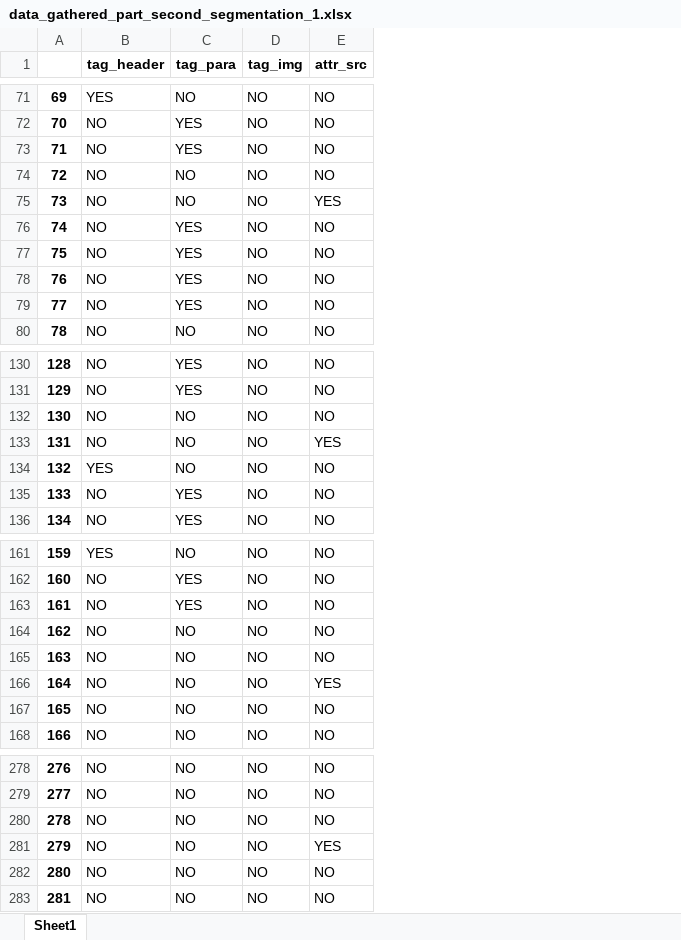
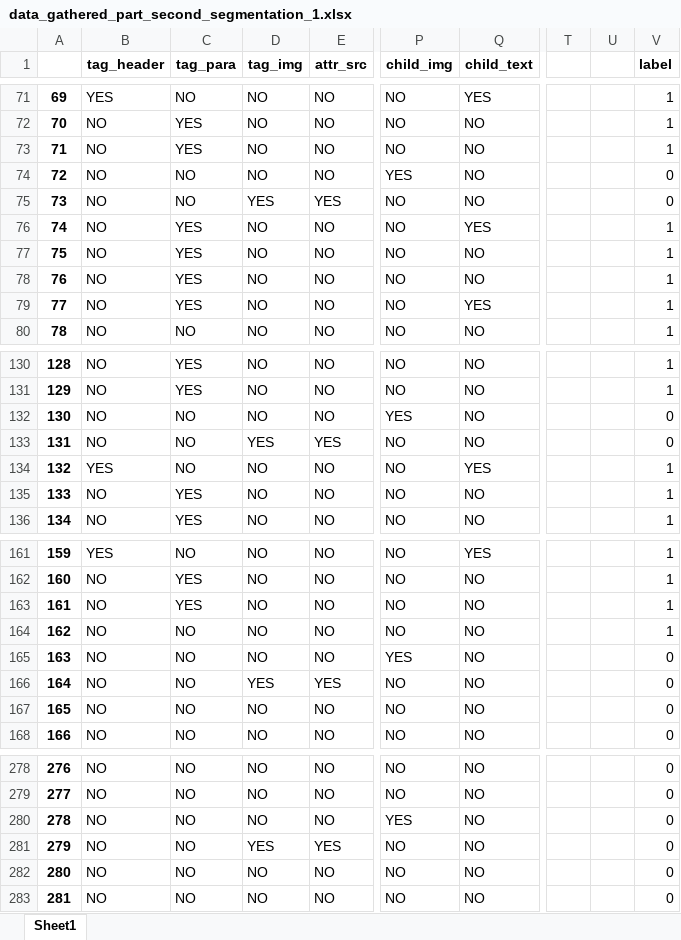
Before and after one commit to swaroop-nath/Semantic-Web-Parser, an Excel workbook: Second Model Preparation/First Iteration Data/data_gathered_part_second_segmentation_1.xlsx, sheet Sheet1, drawn as a sheet; only a part is shown, gaps mark what is left out; values as stored, in another font and other column widths than the file's, no borders; the diff covers the shown part only; the diff names each change by its address in the sheet, - before the commit and + after, or states it on an @@ line.

```diff
--- a/Second Model Preparation/First Iteration Data/data_gathered_part_second_segmentation_1.xlsx (sheet Sheet1)
+++ b/Second Model Preparation/First Iteration Data/data_gathered_part_second_segmentation_1.xlsx (sheet Sheet1)
+column P (child_img), rows 71-80: NO | NO | NO | YES | NO | NO | NO | NO | NO | NO; rows 130-136: NO | NO | YES | NO | NO | NO | NO; rows 161-168: NO | NO | NO | NO | YES | NO | NO | NO; rows 278-283: NO | NO | YES | NO | NO | NO
+column Q (child_text), rows 71-80: YES | NO | NO | NO | NO | YES | NO | NO | YES | NO; rows 130-136: NO | NO | NO | NO | YES | NO | NO; rows 161-168: YES | NO | NO | NO | NO | NO | NO | NO; rows 278-283: all NO
+column T, empty
+column U, empty
+column V (label), rows 71-80: 1 | 1 | 1 | 0 | 0 | 1 | 1 | 1 | 1 | 1; rows 130-136: 1 | 1 | 0 | 0 | 1 | 1 | 1; rows 161-168: 1 | 1 | 1 | 1 | 0 | 0 | 0 | 0; rows 278-283: all 0
-D75 (tag_img): NO
+D75 (tag_img): YES
-D133 (tag_img): NO
+D133 (tag_img): YES
-D166 (tag_img): NO
+D166 (tag_img): YES
-D281 (tag_img): NO
+D281 (tag_img): YES
```
Also changed, not shown: 9 edited cells elsewhere in this sheet, Second Model Preparation/First Iteration Data/data_gathered_part_second_segmentation_2.xlsx, Second Model Preparation/First Iteration Data/data_gathered_part_second_segmentation_3.xlsx, 5 other files.
